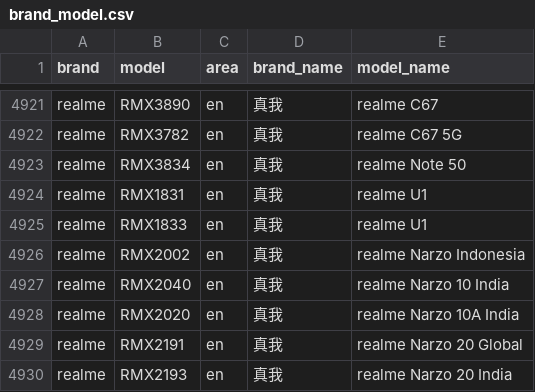
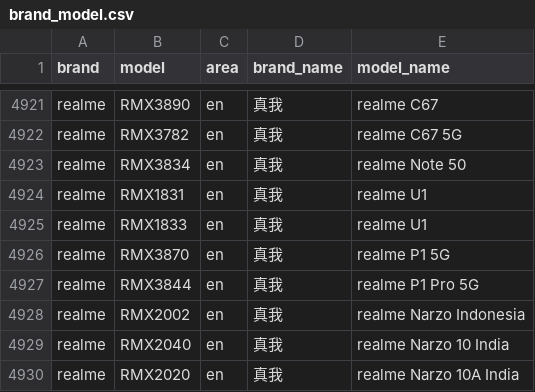
Before and after one commit to jantacy/mobilemodels, a CSV file: brand_model.csv, drawn as a sheet; only a part is shown, gaps mark what is left out; the shorter side is filled out with more unchanged rows.

Commit message:
Sync with MobileModels 4d0513e3ad51f5c2b0f55eea0804e5b7474ba5b2

```diff
--- a/brand_model.csv
+++ b/brand_model.csv
@@ -4925,2 +4925,4 @@ realme,RMX1831,en,真我, realme U1
 realme,RMX1833,en,真我, realme U1
+realme,RMX3870,en,真我, realme P1 5G
+realme,RMX3844,en,真我, realme P1 Pro 5G
 realme,RMX2002,en,真我, realme Narzo Indonesia
```
Also changed, not shown: 1 other file.
